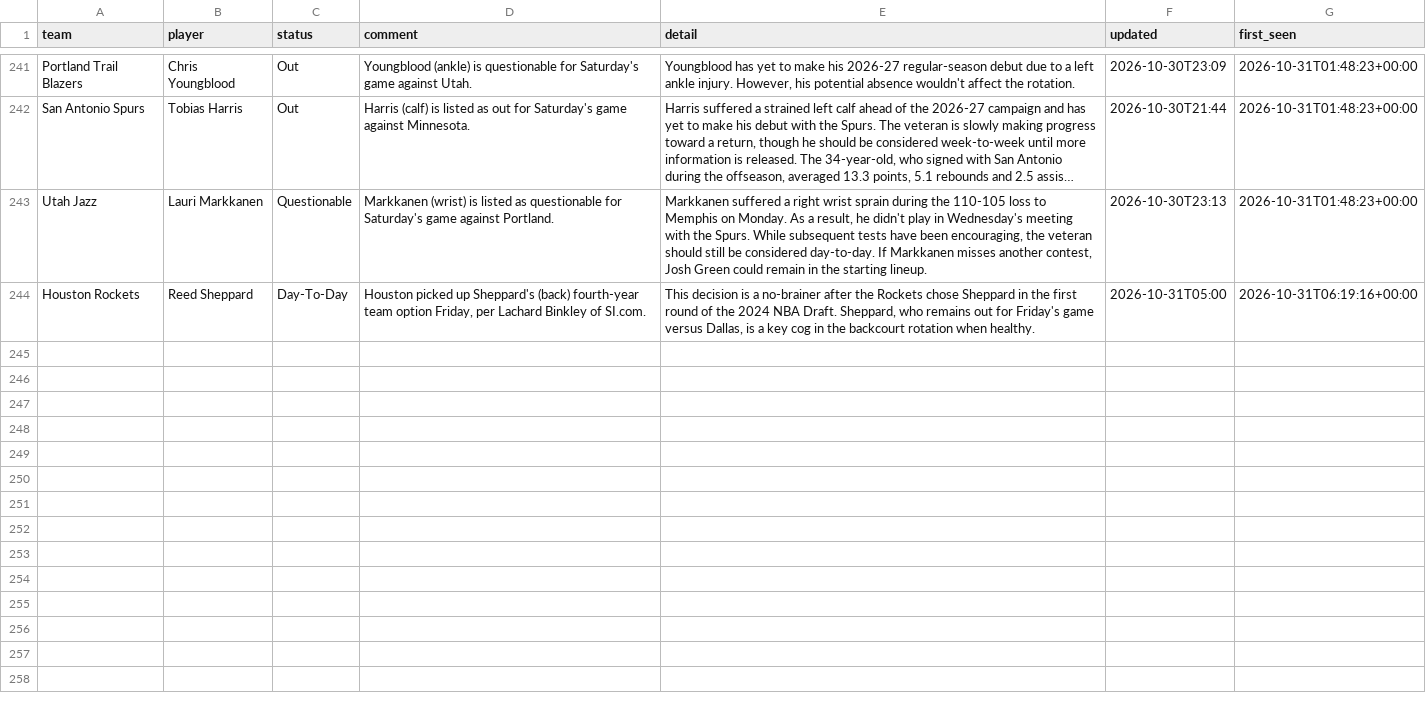
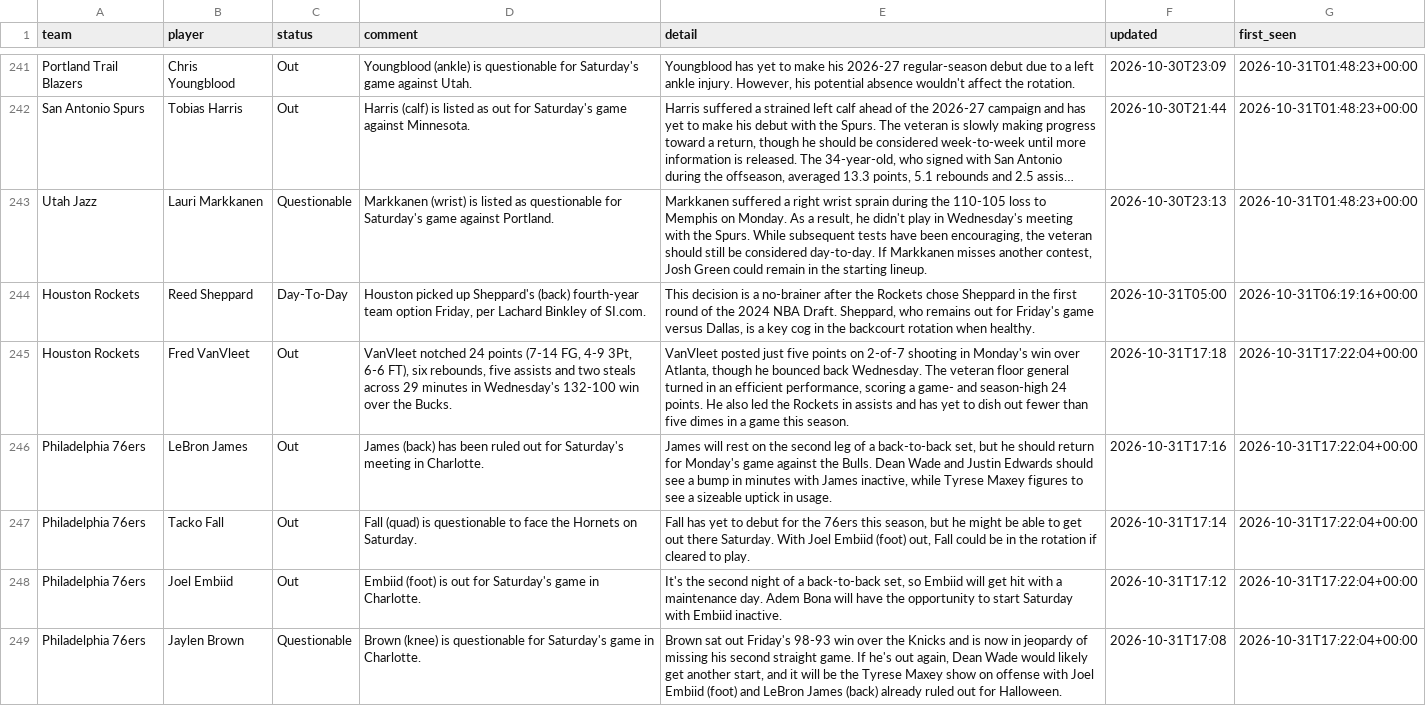
Before and after one commit to barrca12-rgb/NBA, a CSV file: injuries/log.csv, drawn as a sheet; only a part is shown, gaps mark what is left out; long unchanged cells end in …; the diff names each change by its address in the sheet, - before the commit and + after, or states it on an @@ line.

```diff
--- a/injuries/log.csv
+++ b/injuries/log.csv
+row 245: Houston Rockets | Fred VanVleet | Out | VanVleet notched 24 points (7-14 FG, 4-9 3Pt, 6-6 FT), six rebounds, five assists and two steals across 29 minutes in Wednesday's 132-100 win over the Bucks. | VanVleet posted just five points on 2-of-7 shooting in Monday's win over Atlanta, though he bounced back Wednesday. The veteran floor general turned in an efficient performance, scoring a game- and season-high 24 points. He also led the Rockets in assists and has yet to dish out fewer than five dimes in a game this season. | 2026-10-31T17:18 | 2026-10-31T17:22:04+00:00
+row 246: Philadelphia 76ers | LeBron James | Out | James (back) has been ruled out for Saturday's meeting in Charlotte. | James will rest on the second leg of a back-to-back set, but he should return for Monday's game against the Bulls. Dean Wade and Justin Edwards should see a bump in minutes with James inactive, while Tyrese Maxey figures to see a sizeable uptick in usage. | 2026-10-31T17:16 | 2026-10-31T17:22:04+00:00
+row 247: Philadelphia 76ers | Tacko Fall | Out | Fall (quad) is questionable to face the Hornets on Saturday. | Fall has yet to debut for the 76ers this season, but he might be able to get out there Saturday. With Joel Embiid (foot) out, Fall could be in the rotation if cleared to play. | 2026-10-31T17:14 | 2026-10-31T17:22:04+00:00
+row 248: Philadelphia 76ers | Joel Embiid | Out | Embiid (foot) is out for Saturday's game in Charlotte. | It's the second night of a back-to-back set, so Embiid will get hit with a maintenance day. Adem Bona will have the opportunity to start Saturday with Embiid inactive. | 2026-10-31T17:12 | 2026-10-31T17:22:04+00:00
+row 249: Philadelphia 76ers | Jaylen Brown | Questionable | Brown (knee) is questionable for Saturday's game in Charlotte. | Brown sat out Friday's 98-93 win over the Knicks and is now in jeopardy of missing his second straight game. If he's out again, Dean Wade would likely get another start, and it will be the Tyrese Maxey show on offense with Joel Embiid (foot) and LeBron James (back) already ruled out for Halloween. | 2026-10-31T17:08 | 2026-10-31T17:22:04+00:00
```
Also changed, not shown: injuries/latest.csv, lines/closing.csv, 3 other files.
